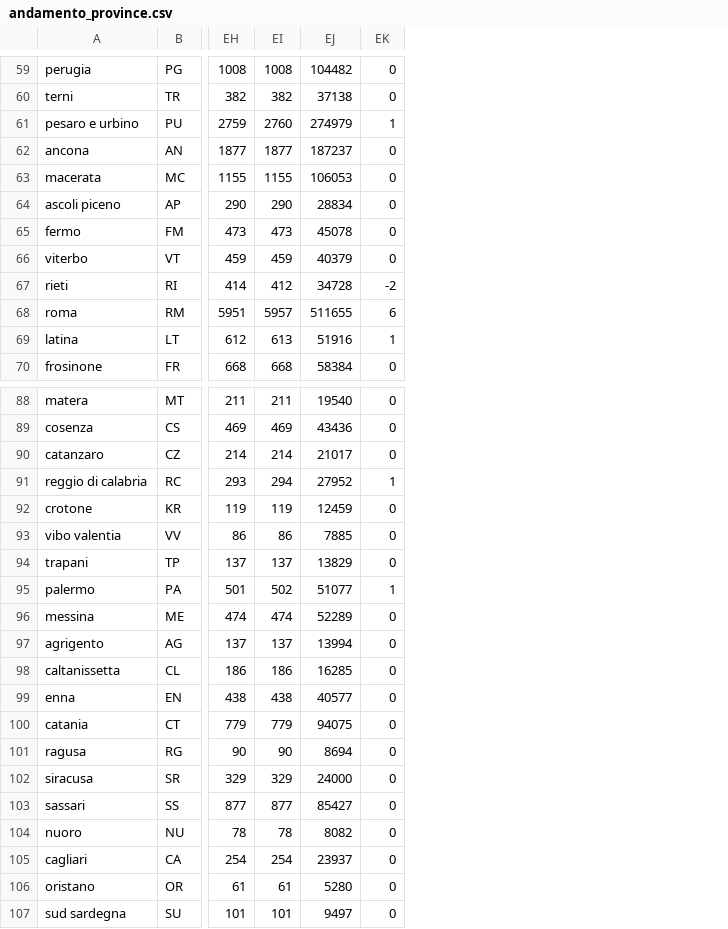
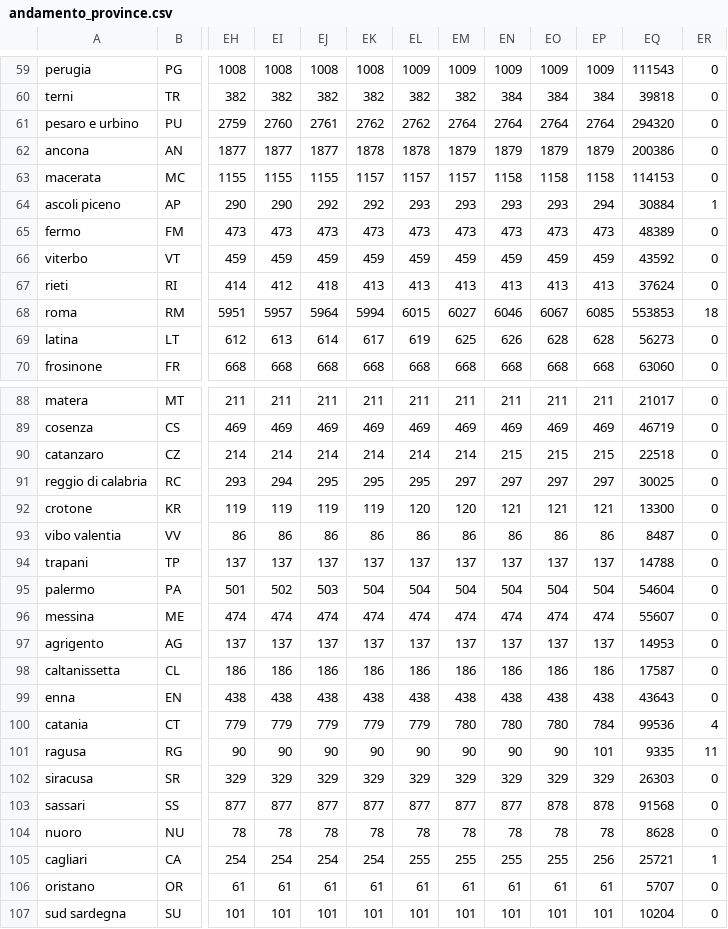
Before and after one commit to ggbioing/covid-19, a CSV file: csv/andamento_province.csv, drawn as a sheet; only a part is shown, gaps mark what is left out; removed rows and columns are numbered as before the commit, all else as after; the diff covers the shown part only; the diff names each change by its address in the sheet, - before the commit and + after, or states it on an @@ line.

```diff
--- a/csv/andamento_province.csv
+++ b/csv/andamento_province.csv
-column EJ, rows 59-70: 104482 | 37138 | 274979 | 187237 | 106053 | 28834 | 45078 | 40379 | 34728 | 511655 | 51916 | 58384; rows 88-107: 19540 | 43436 | 21017 | 27952 | 12459 | 7885 | 13829 | 51077 | 52289 | 13994 | 16285 | 40577 | 94075 | 8694 | 24000 | 85427 | 8082 | 23937 | 5280 | 9497
+column EJ, rows 59-70: 1008 | 382 | 2761 | 1877 | 1155 | 292 | 473 | 459 | 418 | 5964 | 614 | 668; rows 88-107: 211 | 469 | 214 | 295 | 119 | 86 | 137 | 503 | 474 | 137 | 186 | 438 | 779 | 90 | 329 | 877 | 78 | 254 | 61 | 101
+column EK, rows 59-70: 1008 | 382 | 2762 | 1878 | 1157 | 292 | 473 | 459 | 413 | 5994 | 617 | 668; rows 88-107: 211 | 469 | 214 | 295 | 119 | 86 | 137 | 504 | 474 | 137 | 186 | 438 | 779 | 90 | 329 | 877 | 78 | 254 | 61 | 101
+column EL, rows 59-70: 1009 | 382 | 2762 | 1878 | 1157 | 293 | 473 | 459 | 413 | 6015 | 619 | 668; rows 88-107: 211 | 469 | 214 | 295 | 120 | 86 | 137 | 504 | 474 | 137 | 186 | 438 | 779 | 90 | 329 | 877 | 78 | 255 | 61 | 101
+column EM, rows 59-70: 1009 | 382 | 2764 | 1879 | 1157 | 293 | 473 | 459 | 413 | 6027 | 625 | 668; rows 88-107: 211 | 469 | 214 | 297 | 120 | 86 | 137 | 504 | 474 | 137 | 186 | 438 | 780 | 90 | 329 | 877 | 78 | 255 | 61 | 101
+column EN, rows 59-70: 1009 | 384 | 2764 | 1879 | 1158 | 293 | 473 | 459 | 413 | 6046 | 626 | 668; rows 88-107: 211 | 469 | 215 | 297 | 121 | 86 | 137 | 504 | 474 | 137 | 186 | 438 | 780 | 90 | 329 | 877 | 78 | 255 | 61 | 101
+column EO, rows 59-70: 1009 | 384 | 2764 | 1879 | 1158 | 293 | 473 | 459 | 413 | 6067 | 628 | 668; rows 88-107: 211 | 469 | 215 | 297 | 121 | 86 | 137 | 504 | 474 | 137 | 186 | 438 | 780 | 90 | 329 | 878 | 78 | 255 | 61 | 101
+column EP, rows 59-70: 1009 | 384 | 2764 | 1879 | 1158 | 294 | 473 | 459 | 413 | 6085 | 628 | 668; rows 88-107: 211 | 469 | 215 | 297 | 121 | 86 | 137 | 504 | 474 | 137 | 186 | 438 | 784 | 101 | 329 | 878 | 78 | 256 | 61 | 101
+column EQ, rows 59-70: 111543 | 39818 | 294320 | 200386 | 114153 | 30884 | 48389 | 43592 | 37624 | 553853 | 56273 | 63060; rows 88-107: 21017 | 46719 | 22518 | 30025 | 13300 | 8487 | 14788 | 54604 | 55607 | 14953 | 17587 | 43643 | 99536 | 9335 | 26303 | 91568 | 8628 | 25721 | 5707 | 10204
-ER61: 1
+ER61: 0
-ER64: 0
+ER64: 1
-ER67: -2
+ER67: 0
-ER68: 6
+ER68: 18
-ER69: 1
+ER69: 0
-ER91: 1
+ER91: 0
-ER95: 1
+ER95: 0
-ER100: 0
+ER100: 4
-ER101: 0
+ER101: 11
-ER105: 0
+ER105: 1
```
Also changed, not shown: 40 edited cells elsewhere in this file, 1 other file.
